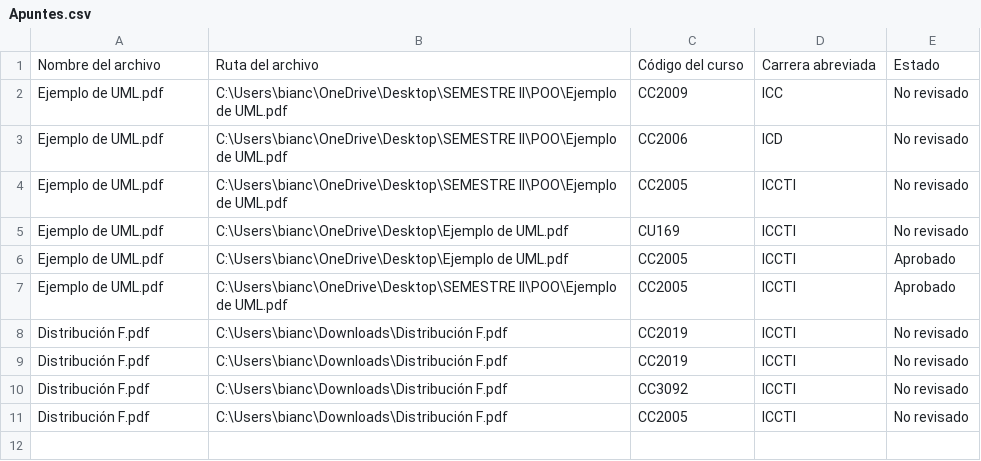
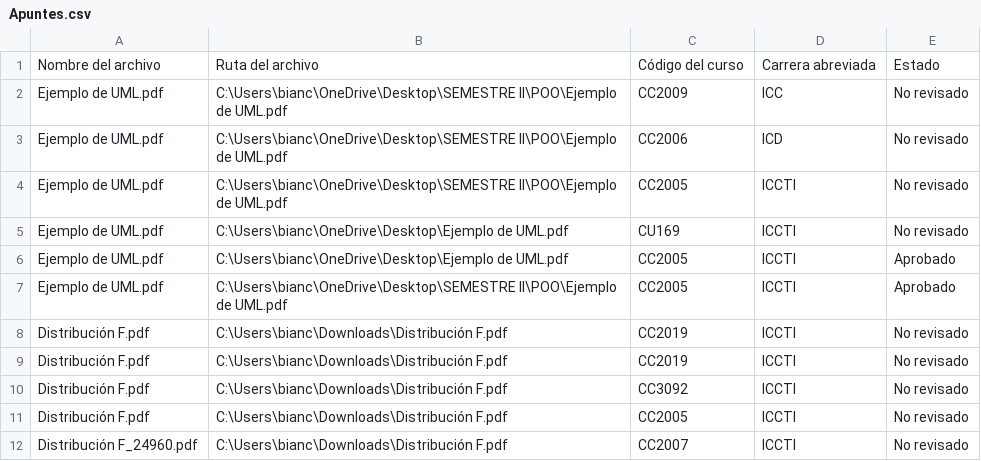
Before and after one commit to marianolhe/PROY-POO-SHARE-UVG, a CSV file: archivos_csv/Apuntes.csv, drawn as a sheet.

```diff
--- a/archivos_csv/Apuntes.csv
+++ b/archivos_csv/Apuntes.csv
@@ -11 +11,2 @@ Distribución F.pdf,C:\Users\bianc\Downloads\Distribución F.pdf,CC3092,ICCTI,No
 Distribución F.pdf,C:\Users\bianc\Downloads\Distribución F.pdf,CC2005,ICCTI,No revisado
+Distribución F_24960.pdf,C:\Users\bianc\Downloads\Distribución F.pdf,CC2007,ICCTI,No revisado
```
Also changed, not shown: 2 other files.
